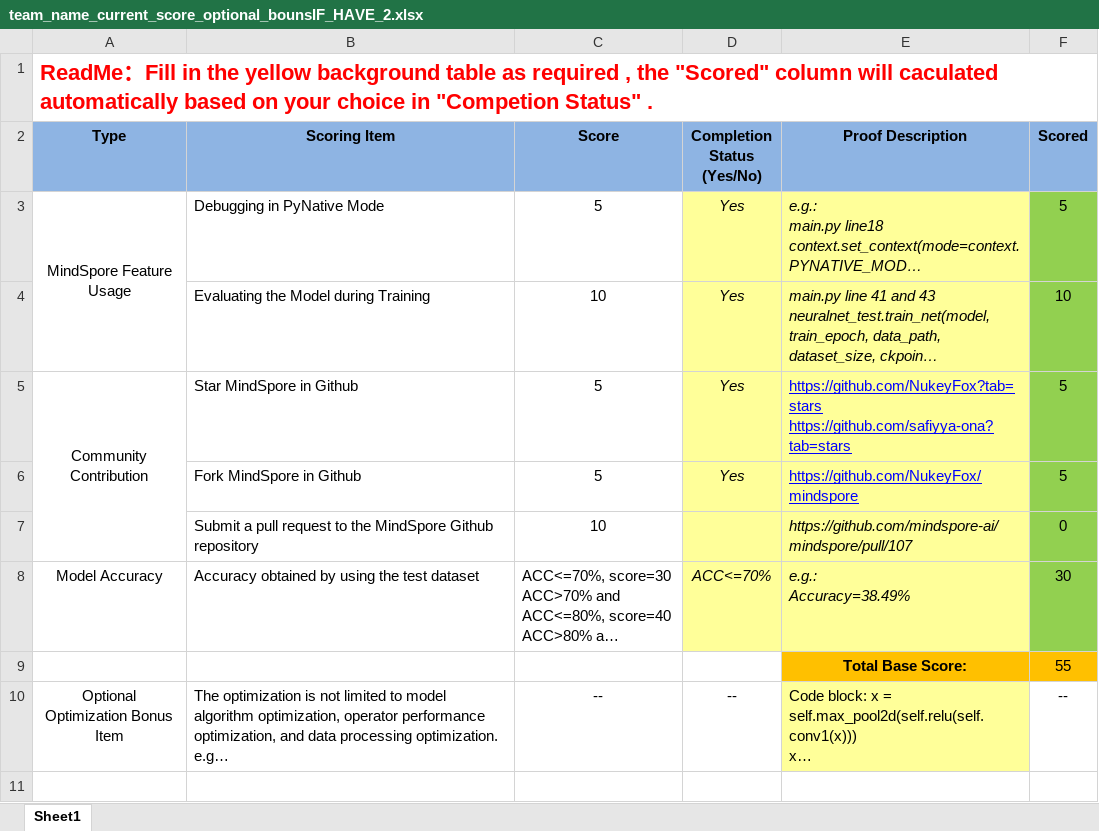
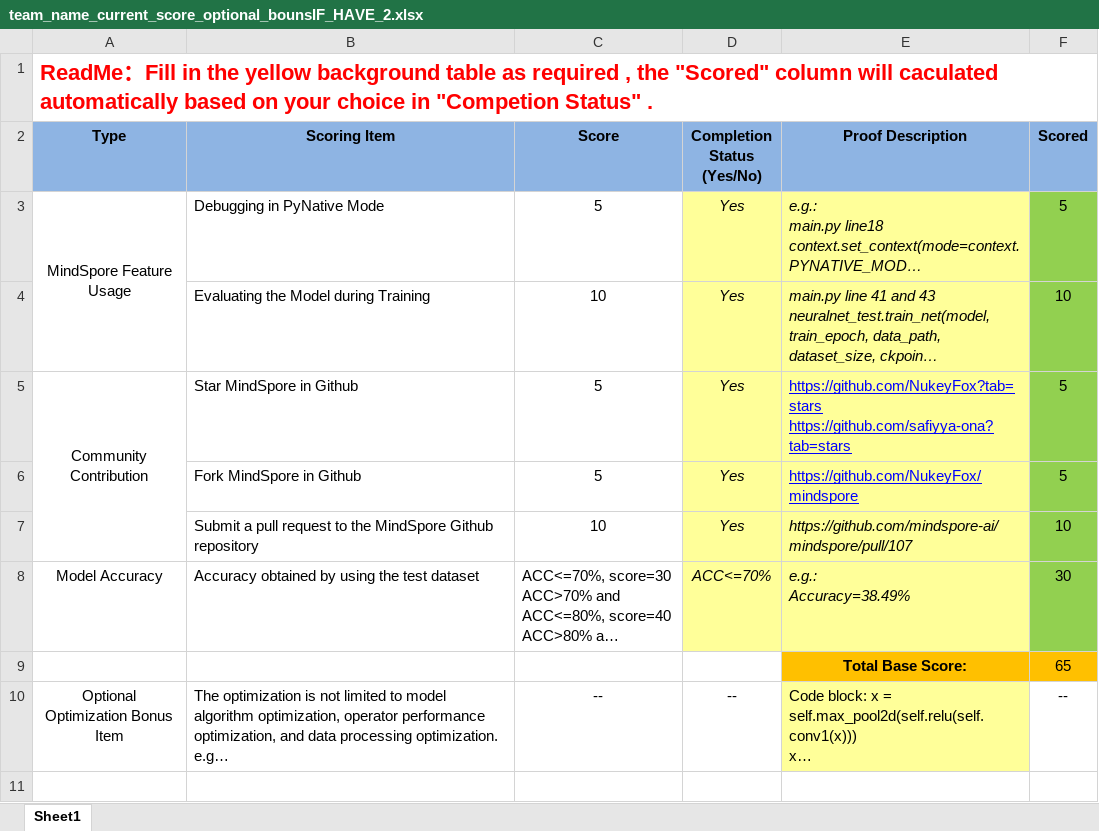
Before and after one commit to HexCambridge/HexCambridge2021, an Excel workbook: team_name_current_score_optional_bounsIF_HAVE_2.xlsx, sheet Sheet1, drawn as a sheet; only a part is shown; long unchanged cells end in …; values as stored, in another font and other column widths than the file's, no borders; the diff names each change by its address in the sheet, - before the commit and + after, or states it on an @@ line.

Commit message:
Add files via upload

```diff
--- a/team_name_current_score_optional_bounsIF_HAVE_2.xlsx (sheet Sheet1)
+++ b/team_name_current_score_optional_bounsIF_HAVE_2.xlsx (sheet Sheet1)
-D7 (Completion Status (Yes/No)): (empty)
+D7 (Completion Status (Yes/No)): Yes
-F7 (Scored): 0
+F7 (Scored): 10
-F9 (Scored): 55
+F9 (Scored): 65
```
